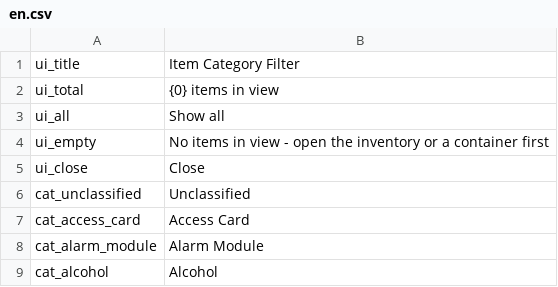
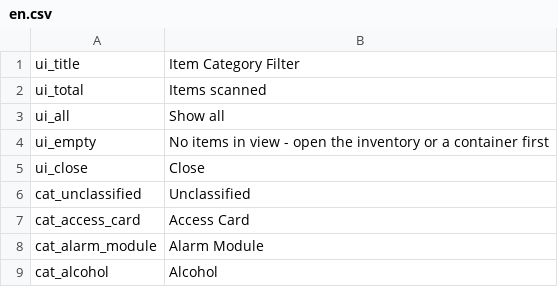
Before and after one commit to Cs2Cr2O7/Probability, a CSV file: src/Probability/Localization/en.csv, drawn as a sheet; only a part is shown.

```diff
--- a/src/Probability/Localization/en.csv
+++ b/src/Probability/Localization/en.csv
@@ -1,3 +1,3 @@
 ui_title,Item Category Filter
-ui_total,{0} items in view
+ui_total,Items scanned
 ui_all,Show all
```
Also changed, not shown: src/Probability/Localization/zh.csv, 4 other files.
